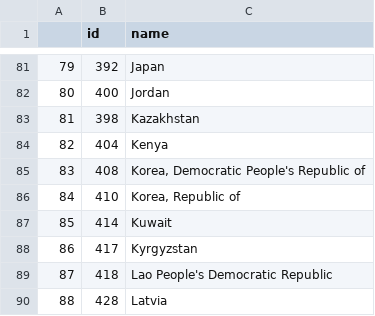
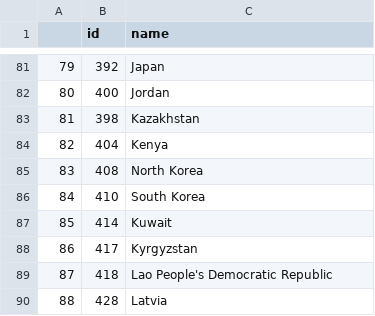
Before and after one commit to UBC-MDS/netviz-R, a CSV file: data/processed/country_ids.csv, drawn as a sheet; only a part is shown, gaps mark what is left out.

Commit message:
Update country_ids.csv

```diff
--- a/data/processed/country_ids.csv
+++ b/data/processed/country_ids.csv
@@ -84,4 +84,4 @@
 82,404,Kenya
-83,408,"Korea, Democratic People's Republic of"
-84,410,"Korea, Republic of"
+83,408,North Korea
+84,410,South Korea
 85,414,Kuwait
```
